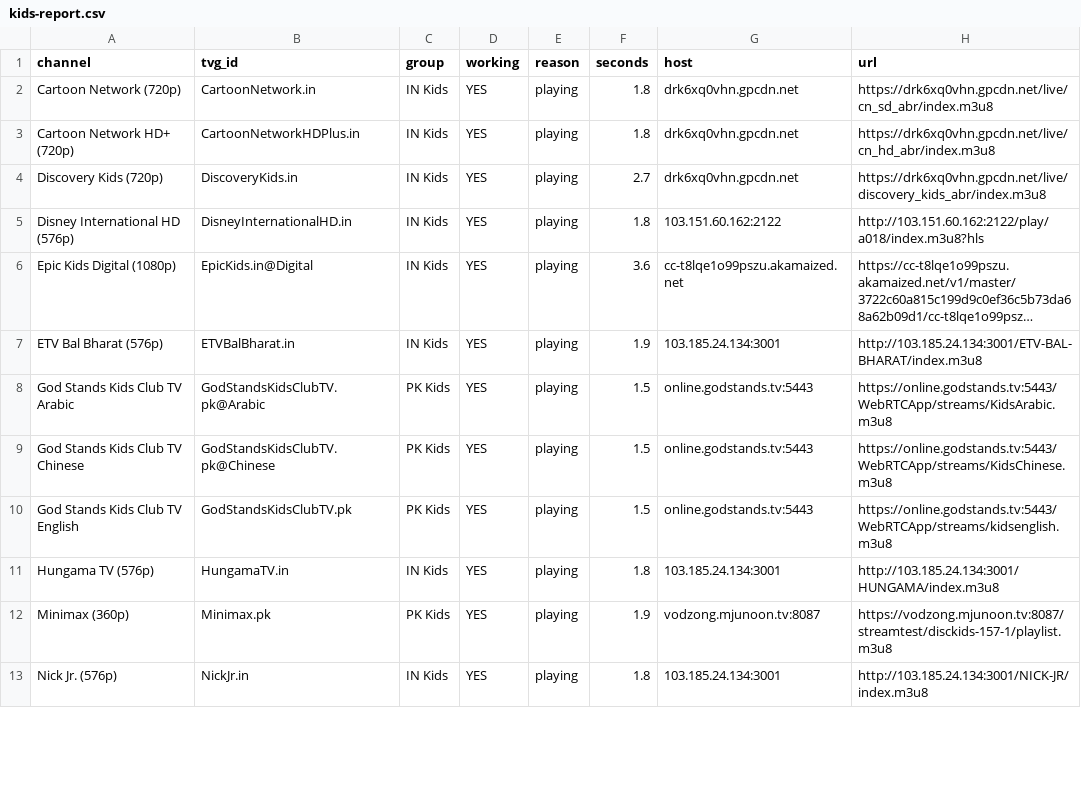
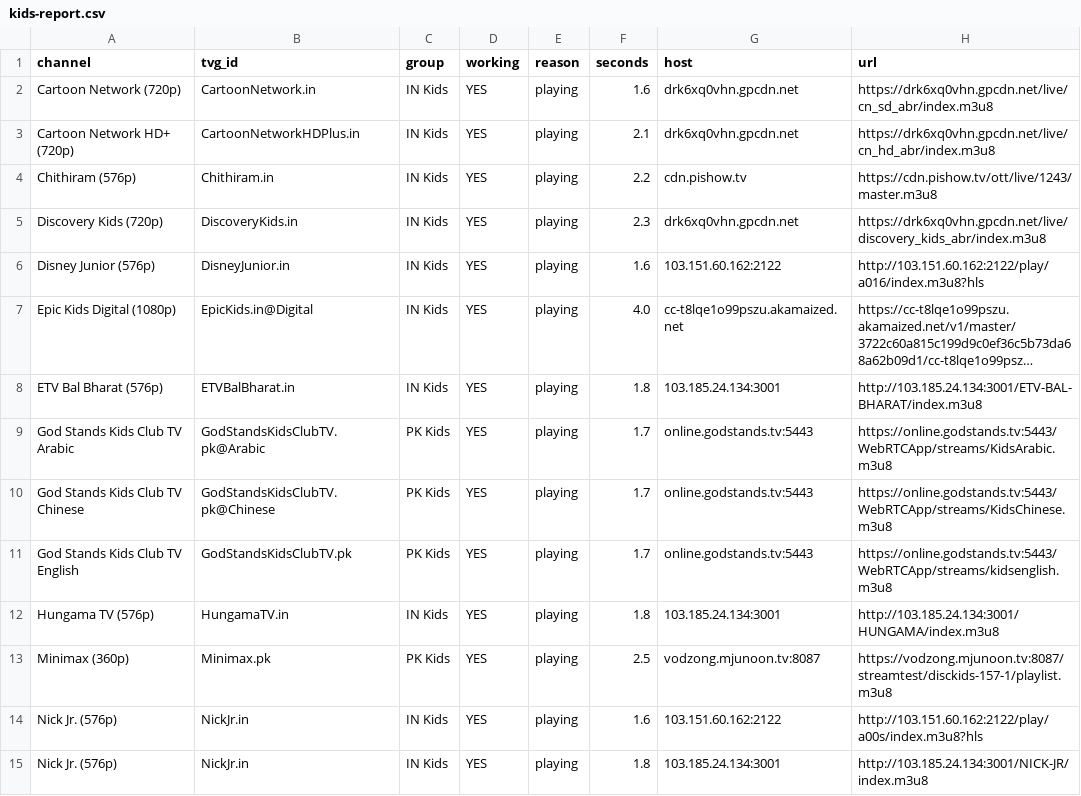
Before and after one commit to Inam321/iptv, a CSV file: reports/kids-report.csv, drawn as a sheet; only a part is shown; long unchanged cells end in …; addresses are those after the commit; the diff covers the shown part only; the diff names each change by its address in the sheet, - before the commit and + after, or states it on an @@ line.

```diff
--- a/reports/kids-report.csv
+++ b/reports/kids-report.csv
-F2 (seconds): 1.8
+F2 (seconds): 1.6
-F3 (seconds): 1.8
+F3 (seconds): 2.1
+row 4: Chithiram (576p) | Chithiram.in | IN Kids | YES | playing | 2.2 | cdn.pishow.tv | https://cdn.pishow.tv/ott/live/1243/master.m3u8
-F5 (seconds): 2.7
+F5 (seconds): 2.3
-A6 (channel): Disney International HD (576p)
+A6 (channel): Disney Junior (576p)
-B6 (tvg_id): DisneyInternationalHD.in
+B6 (tvg_id): DisneyJunior.in
-F6 (seconds): 1.8
+F6 (seconds): 1.6
-H6 (url): http://103.151.60.162:2122/play/a018/index.m3u8?hls
+H6 (url): http://103.151.60.162:2122/play/a016/index.m3u8?hls
-F7 (seconds): 3.6
+F7 (seconds): 4.0
-F8 (seconds): 1.9
+F8 (seconds): 1.8
-F9:F11 (seconds): 1.5
+F9:F11 (seconds): 1.7
-F13 (seconds): 1.9
+F13 (seconds): 2.5
+row 14: Nick Jr. (576p) | NickJr.in | IN Kids | YES | playing | 1.6 | 103.151.60.162:2122 | http://103.151.60.162:2122/play/a00s/index.m3u8?hls
```
Also changed, not shown: 2 removed rows and 15 edited cells elsewhere in this file, reports/entertainment-report.csv, reports/movies-report.csv, 14 other files.
